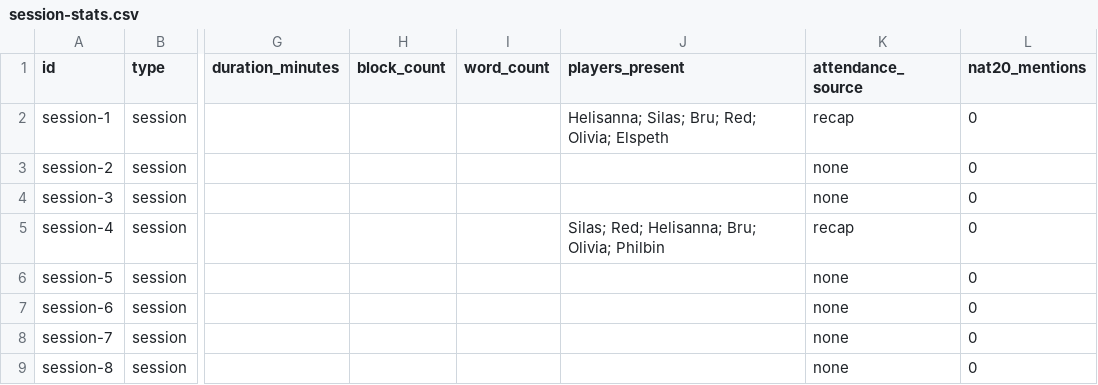
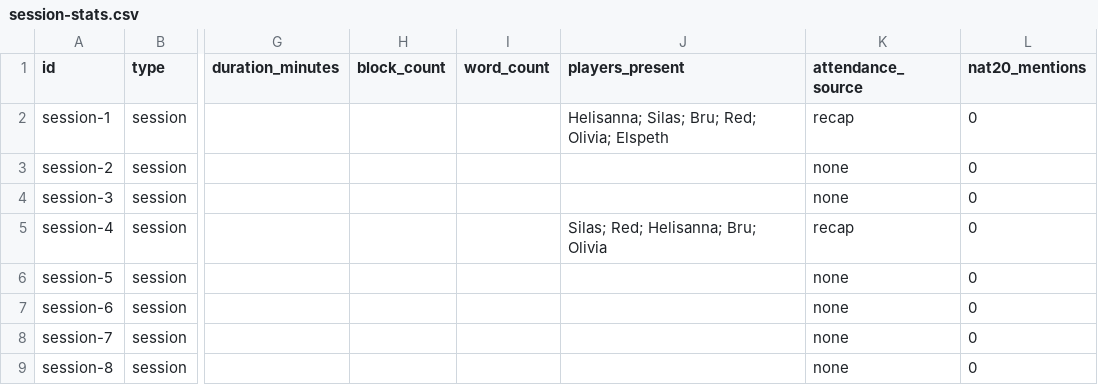
Before and after one commit to justin-hale/moonfall-docs, a CSV file: static/data/session-stats.csv, drawn as a sheet; only a part is shown, gaps mark what is left out; the diff names each change by its address in the sheet, - before the commit and + after, or states it on an @@ line.

```diff
--- a/static/data/session-stats.csv
+++ b/static/data/session-stats.csv
-J5 (players_present): Silas; Red; Helisanna; Bru; Olivia; Philbin
+J5 (players_present): Silas; Red; Helisanna; Bru; Olivia
```
Also changed, not shown: 4 other files.
